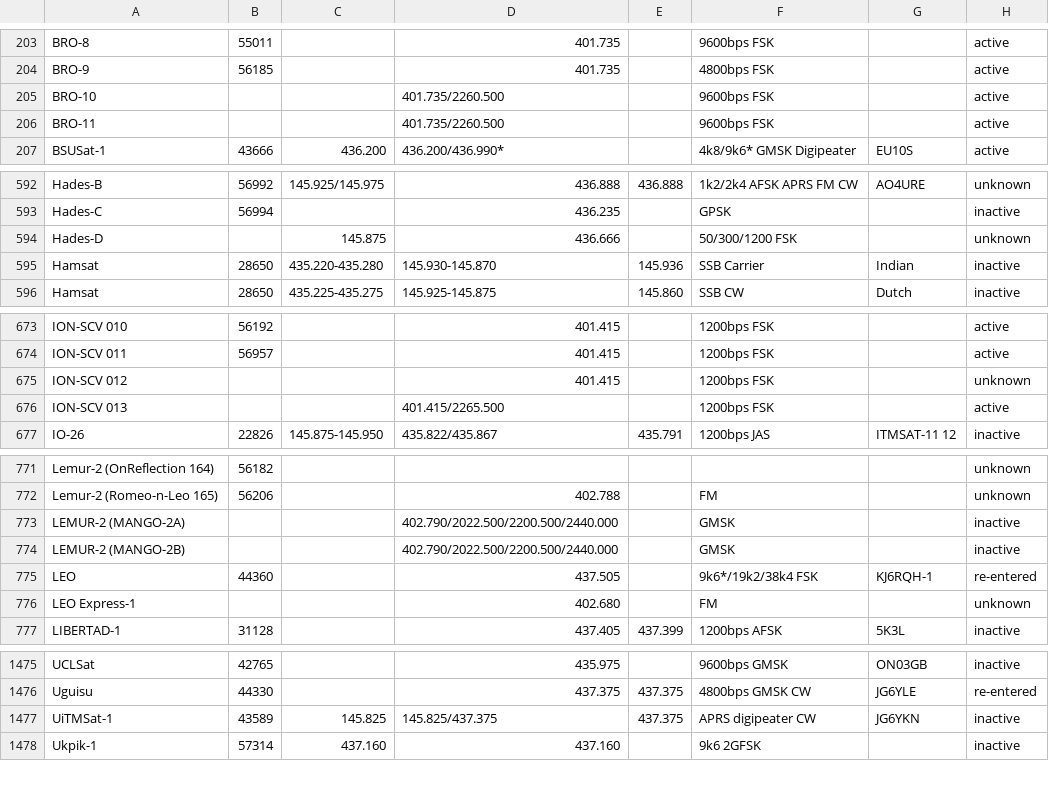
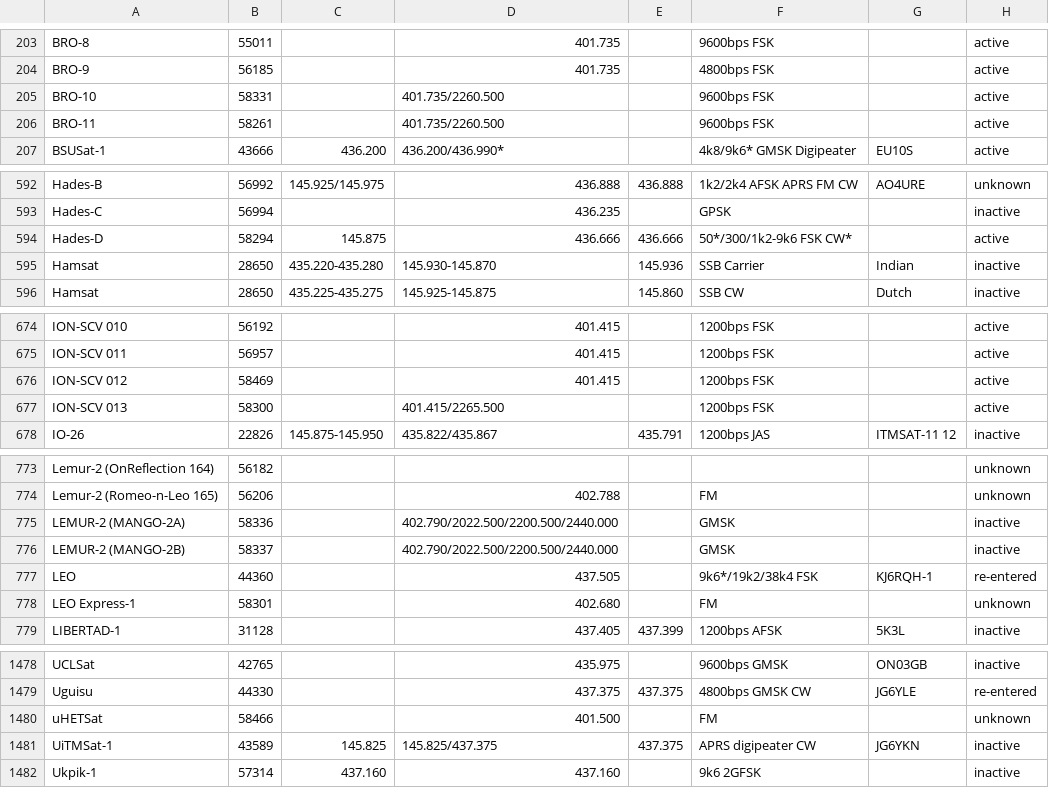
Before and after one commit to drzh/astro, a CSV file: satellite/satslist.csv, drawn as a sheet; only a part is shown, gaps mark what is left out; the diff covers the shown part only.

```diff
--- a/satellite/satslist.csv
+++ b/satellite/satslist.csv
@@ -204,4 +204,4 @@ BRO-8;55011;;401.735 ;;9600bps FSK;;active
 BRO-9;56185;;401.735 ;;4800bps FSK;;active
-BRO-10;;;401.735/2260.500;;9600bps FSK;;active
-BRO-11;;;401.735/2260.500;;9600bps FSK;;active
+BRO-10;58331;;401.735/2260.500;;9600bps FSK;;active
+BRO-11;58261;;401.735/2260.500;;9600bps FSK;;active
 BSUSat-1;43666;436.200 ;436.200/436.990*;;4k8/9k6* GMSK Digipeater;EU10S;active
@@ -593,3 +593,3 @@ Hades-B;56992;145.925/145.975;436.888 ;436.888 ;1k2/2k4 AFSK APRS FM CW;AO4URE;u
 Hades-C;56994;;436.235 ;;GPSK;;inactive
-Hades-D;;145.875 ;436.666 ;;50/300/1200 FSK;;unknown
+Hades-D;58294;145.875 ;436.666 ;436.666 ;50*/300/1k2-9k6 FSK CW*;;active
 Hamsat;28650;435.220-435.280;145.930-145.870;145.936 ;SSB Carrier;Indian;inactive
@@ -674,4 +675,4 @@ ION-SCV 010;56192;;401.415 ;;1200bps FSK;;active
 ION-SCV 011;56957;;401.415 ;;1200bps FSK;;active
-ION-SCV 012;;;401.415 ;;1200bps FSK;;unknown
-ION-SCV 013;;;401.415/2265.500;;1200bps FSK;;active
+ION-SCV 012;58469;;401.415 ;;1200bps FSK;;active
+ION-SCV 013;58300;;401.415/2265.500;;1200bps FSK;;active
 IO-26;22826;145.875-145.950;435.822/435.867;435.791 ;1200bps JAS;ITMSAT-11 12;inactive
@@ -772,6 +774,6 @@ Lemur-2 (OnReflection 164);56182;;;;;;unknown
 Lemur-2 (Romeo-n-Leo 165);56206;;402.788 ;;FM;;unknown
-LEMUR-2 (MANGO-2A);;;402.790/2022.500/2200.500/2440.000;;GMSK;;inactive
-LEMUR-2 (MANGO-2B);;;402.790/2022.500/2200.500/2440.000;;GMSK;;inactive
+LEMUR-2 (MANGO-2A);58336;;402.790/2022.500/2200.500/2440.000;;GMSK;;inactive
+LEMUR-2 (MANGO-2B);58337;;402.790/2022.500/2200.500/2440.000;;GMSK;;inactive
 LEO;44360;;437.505 ;;9k6*/19k2/38k4 FSK;KJ6RQH-1;re-entered
-LEO Express-1;;;402.680 ;;FM;;unknown
+LEO Express-1;58301;;402.680 ;;FM;;unknown
 LIBERTAD-1;31128;;437.405 ;437.399 ;1200bps AFSK;5K3L;inactive
@@ -1476,2 +1479,3 @@ UCLSat;42765;;435.975 ;;9600bps GMSK;ON03GB;inactive
 Uguisu;44330;;437.375 ;437.375 ;4800bps GMSK CW;JG6YLE;re-entered
+uHETSat;58466;;401.500 ;;FM;;unknown
 UiTMSat-1;43589;145.825 ;145.825/437.375;437.375 ;APRS digipeater CW;JG6YKN;inactive
```
Also changed, not shown: 3 added rows and 29 edited cells elsewhere in this file, 1 other file.
